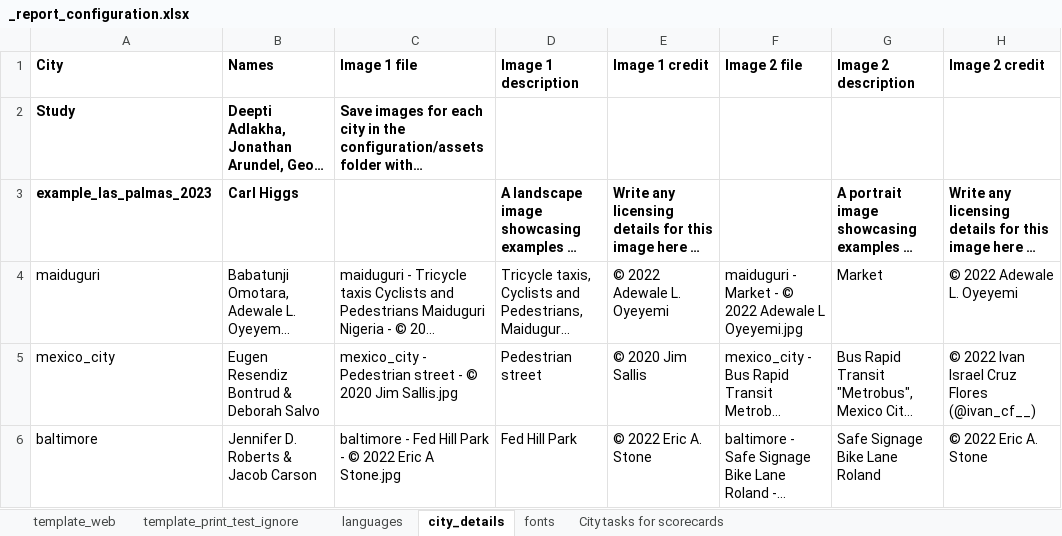
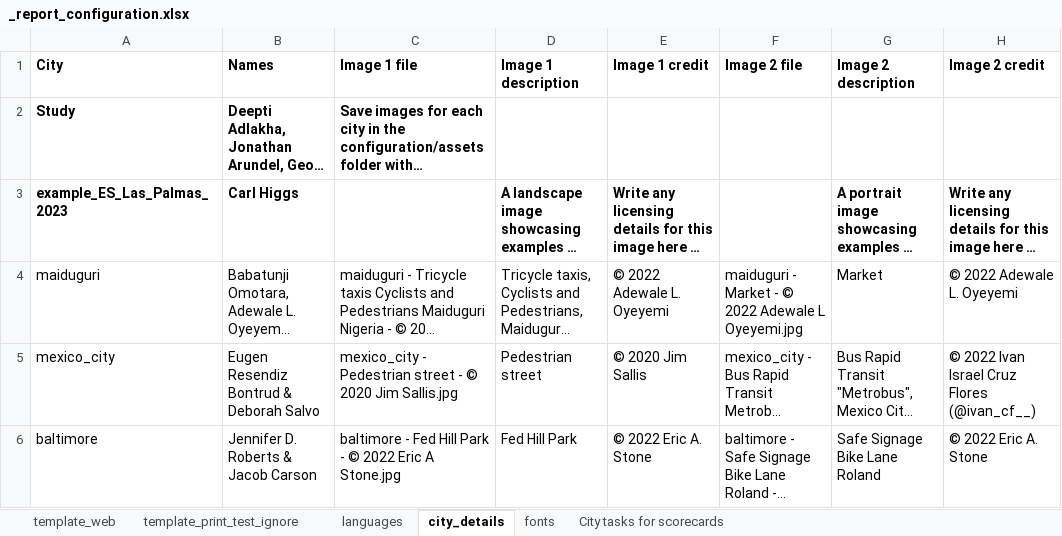
Before and after one commit to healthysustainablecities/global-indicators, an Excel workbook: process/configuration/templates/_report_configuration.xlsx, sheet city_details, drawn as a sheet; only a part is shown; long unchanged cells end in …; values as stored, in another font and other column widths than the file's, no borders; the diff names each change by its address in the sheet, - before the commit and + after, or states it on an @@ line.

```diff
--- a/process/configuration/templates/_report_configuration.xlsx (sheet city_details)
+++ b/process/configuration/templates/_report_configuration.xlsx (sheet city_details)
-A3 (City): example_las_palmas_2023
+A3 (City): example_ES_Las_Palmas_2023
```
Also changed, not shown: sheet languages, 3 other files.
